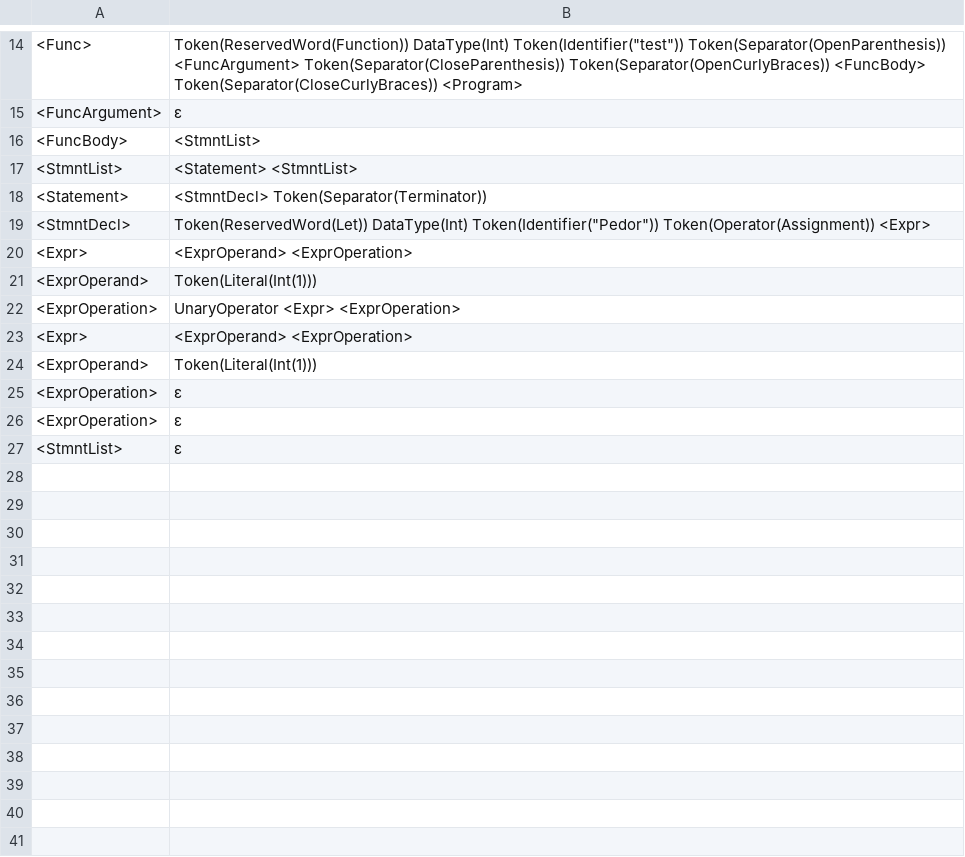
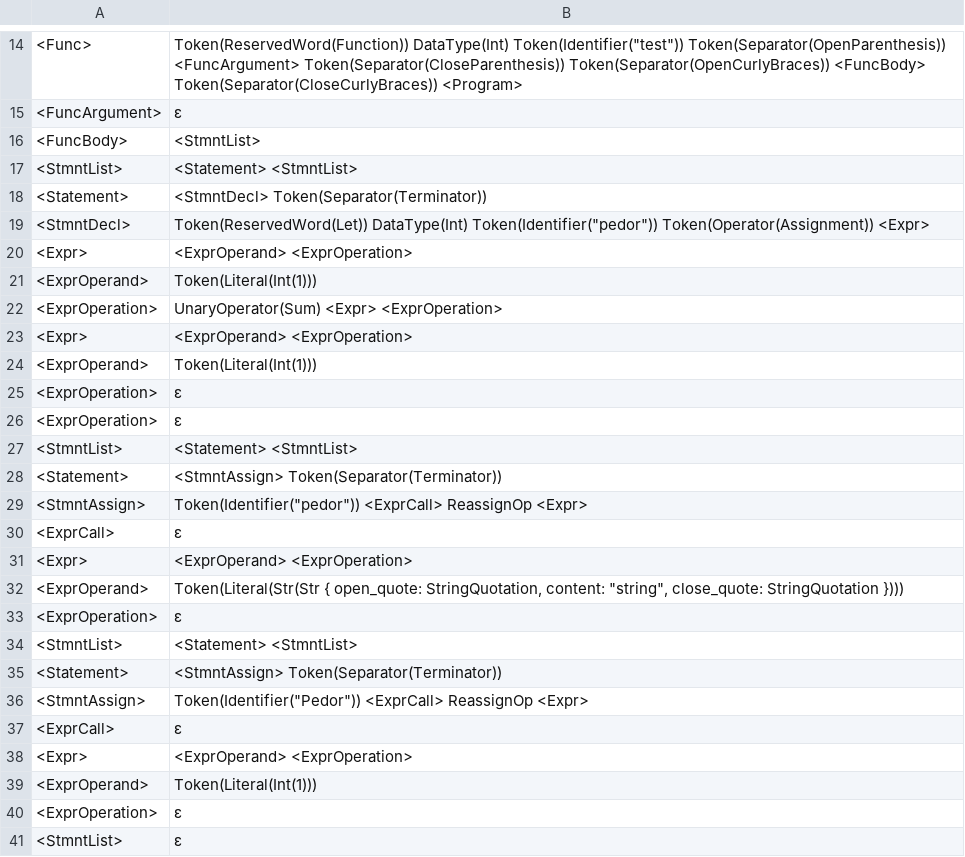
Before and after one commit to jlabbude/Compiler, a CSV file: output/syntax_output.csv, drawn as a sheet; only a part is shown, gaps mark what is left out.

```diff
--- a/output/syntax_output.csv
+++ b/output/syntax_output.csv
@@ -18,6 +18,6 @@
 "<Statement>","<StmntDecl> Token(Separator(Terminator)) "
-"<StmntDecl>","Token(ReservedWord(Let)) DataType(Int) Token(Identifier(""Pedor"")) Token(Operator(Assignment)) <Expr> "
+"<StmntDecl>","Token(ReservedWord(Let)) DataType(Int) Token(Identifier(""pedor"")) Token(Operator(Assignment)) <Expr> "
 "<Expr>","<ExprOperand> <ExprOperation> "
 "<ExprOperand>","Token(Literal(Int(1))) "
-"<ExprOperation>","UnaryOperator <Expr> <ExprOperation> "
+"<ExprOperation>","UnaryOperator(Sum) <Expr> <ExprOperation> "
 "<Expr>","<ExprOperand> <ExprOperation> "
@@ -25,2 +25,16 @@
 "<ExprOperation>","ε "
+"<ExprOperation>","ε "
+"<StmntList>","<Statement> <StmntList> "
+"<Statement>","<StmntAssign> Token(Separator(Terminator)) "
+"<StmntAssign>","Token(Identifier(""pedor"")) <ExprCall> ReassignOp <Expr> "
+"<ExprCall>","ε "
+"<Expr>","<ExprOperand> <ExprOperation> "
+"<ExprOperand>","Token(Literal(Str(Str { open_quote: StringQuotation, content: ""string"", close_quote: StringQuotation }))) "
+"<ExprOperation>","ε "
+"<StmntList>","<Statement> <StmntList> "
+"<Statement>","<StmntAssign> Token(Separator(Terminator)) "
+"<StmntAssign>","Token(Identifier(""Pedor"")) <ExprCall> ReassignOp <Expr> "
+"<ExprCall>","ε "
+"<Expr>","<ExprOperand> <ExprOperation> "
+"<ExprOperand>","Token(Literal(Int(1))) "
 "<ExprOperation>","ε "
```
Also changed, not shown: output/lexical_output.csv, 6 other files.
